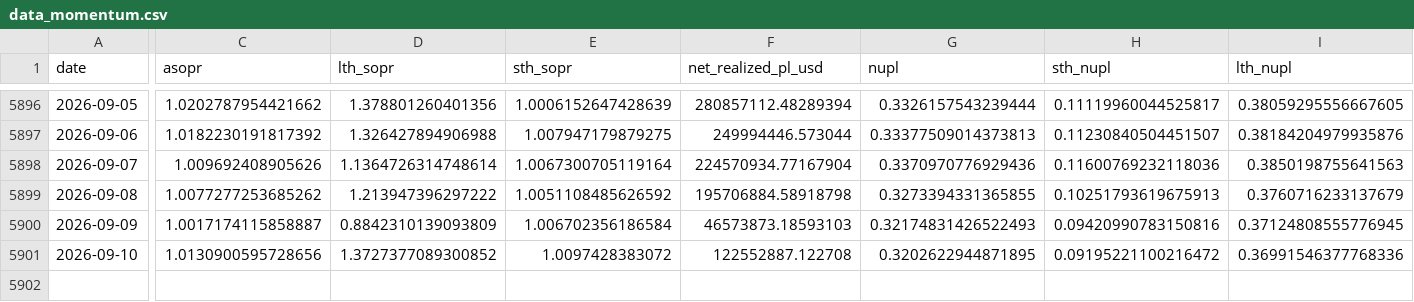
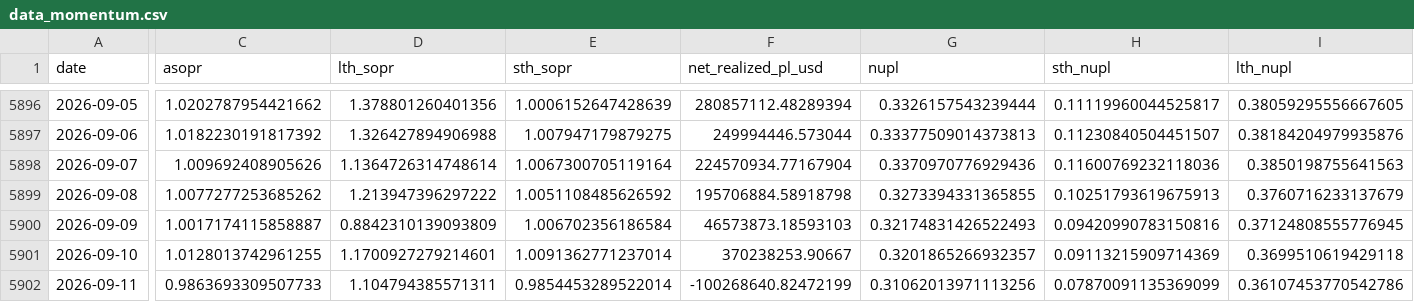
Before and after one commit to yudiyanto88/Onchain-Dashboard, a CSV file: data_momentum.csv, drawn as a sheet; only a part is shown, gaps mark what is left out; rows hold the shown columns only; the diff names each change by its address in the sheet, - before the commit and + after, or states it on an @@ line.

```diff
--- a/data_momentum.csv
+++ b/data_momentum.csv
-C5901 (asopr): 1.0130900595728656
+C5901 (asopr): 1.0128013742961255
-D5901 (lth_sopr): 1.3727377089300852
+D5901 (lth_sopr): 1.1700927279214601
-E5901 (sth_sopr): 1.0097428383072
+E5901 (sth_sopr): 1.0091362771237014
-F5901 (net_realized_pl_usd): 122552887.122708
+F5901 (net_realized_pl_usd): 370238253.90667
-G5901 (nupl): 0.3202622944871895
+G5901 (nupl): 0.3201865266932357
-H5901 (sth_nupl): 0.09195221100216472
+H5901 (sth_nupl): 0.09113215909714369
-I5901 (lth_nupl): 0.36991546377768336
+I5901 (lth_nupl): 0.3699510619429118
+row 5902: 2026-09-11 | 0.9863693309507733 | 1.104794385571311 | 0.9854453289522014 | -100268640.82472199 | 0.31062013971113256 | 0.07870091135369099 | 0.36107453770542786
```
Also changed, not shown: data_cdd.csv, data_exchange.csv, 15 other files.
